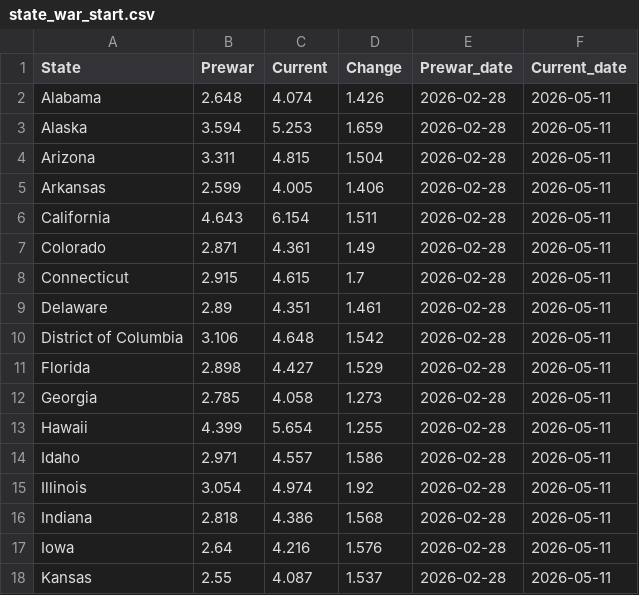
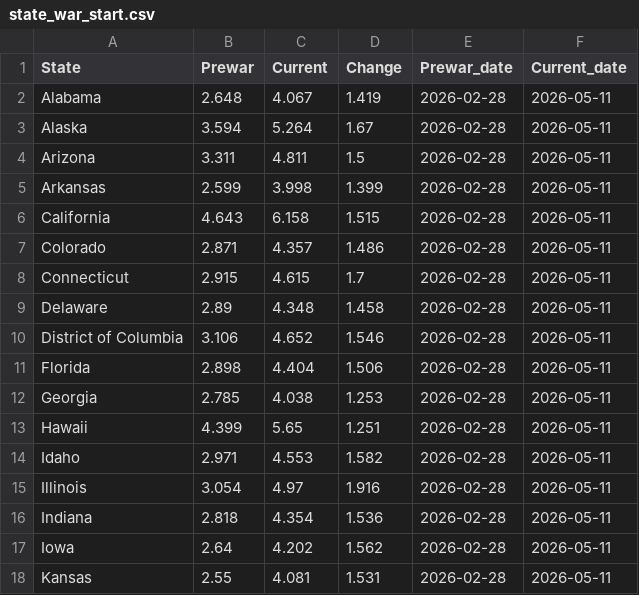
Before and after one commit to GraphicsInsider/AAAgas, a CSV file: data/state_war_start.csv, drawn as a sheet; only a part is shown; the diff covers the shown part only.

```diff
--- a/data/state_war_start.csv
+++ b/data/state_war_start.csv
@@ -1,18 +1,18 @@
 State,Prewar,Current,Change,Prewar_date,Current_date
-Alabama,2.648,4.074,1.426,2026-02-28,2026-05-11
-Alaska,3.594,5.253,1.659,2026-02-28,2026-05-11
-Arizona,3.311,4.815,1.504,2026-02-28,2026-05-11
-Arkansas,2.599,4.005,1.406,2026-02-28,2026-05-11
-California,4.643,6.154,1.511,2026-02-28,2026-05-11
-Colorado,2.871,4.361,1.49,2026-02-28,2026-05-11
+Alabama,2.648,4.067,1.419,2026-02-28,2026-05-11
+Alaska,3.594,5.264,1.67,2026-02-28,2026-05-11
+Arizona,3.311,4.811,1.5,2026-02-28,2026-05-11
+Arkansas,2.599,3.998,1.399,2026-02-28,2026-05-11
+California,4.643,6.158,1.515,2026-02-28,2026-05-11
+Colorado,2.871,4.357,1.486,2026-02-28,2026-05-11
 Connecticut,2.915,4.615,1.7,2026-02-28,2026-05-11
-Delaware,2.89,4.351,1.461,2026-02-28,2026-05-11
-District of Columbia,3.106,4.648,1.542,2026-02-28,2026-05-11
-Florida,2.898,4.427,1.529,2026-02-28,2026-05-11
-Georgia,2.785,4.058,1.273,2026-02-28,2026-05-11
-Hawaii,4.399,5.654,1.255,2026-02-28,2026-05-11
-Idaho,2.971,4.557,1.586,2026-02-28,2026-05-11
-Illinois,3.054,4.974,1.92,2026-02-28,2026-05-11
-Indiana,2.818,4.386,1.568,2026-02-28,2026-05-11
-Iowa,2.64,4.216,1.576,2026-02-28,2026-05-11
-Kansas,2.55,4.087,1.537,2026-02-28,2026-05-11
+Delaware,2.89,4.348,1.458,2026-02-28,2026-05-11
+District of Columbia,3.106,4.652,1.546,2026-02-28,2026-05-11
+Florida,2.898,4.404,1.506,2026-02-28,2026-05-11
+Georgia,2.785,4.038,1.253,2026-02-28,2026-05-11
+Hawaii,4.399,5.65,1.251,2026-02-28,2026-05-11
+Idaho,2.971,4.553,1.582,2026-02-28,2026-05-11
+Illinois,3.054,4.97,1.916,2026-02-28,2026-05-11
+Indiana,2.818,4.354,1.536,2026-02-28,2026-05-11
+Iowa,2.64,4.202,1.562,2026-02-28,2026-05-11
+Kansas,2.55,4.081,1.531,2026-02-28,2026-05-11
```
Also changed, not shown: 62 edited cells elsewhere in this file.
